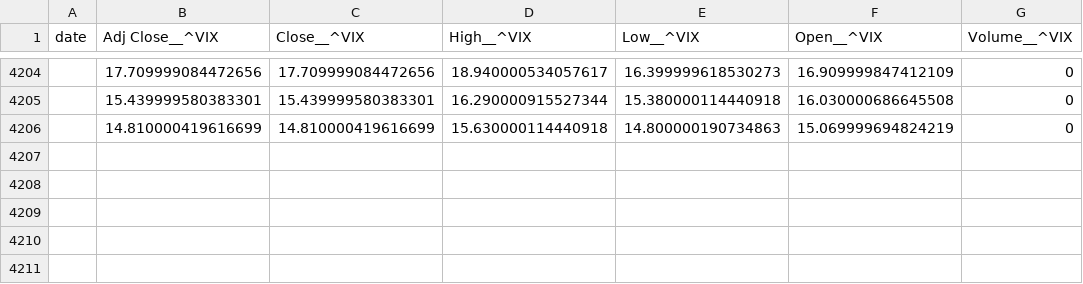
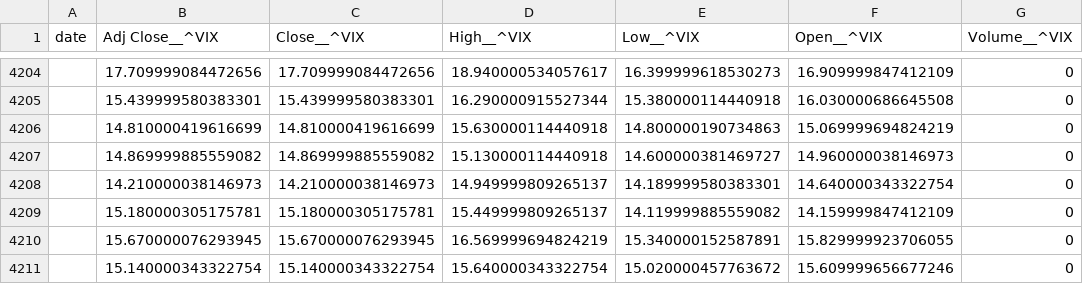
Before and after one commit to juanser15/SPX-regime-machine, a CSV file: spx-flow-machine/data/free_signal/daily_data/raw/VIX.csv, drawn as a sheet; only a part is shown, gaps mark what is left out; the diff names each change by its address in the sheet, - before the commit and + after, or states it on an @@ line.

```diff
--- a/spx-flow-machine/data/free_signal/daily_data/raw/VIX.csv
+++ b/spx-flow-machine/data/free_signal/daily_data/raw/VIX.csv
+row 4207:  | 14.869999885559082 | 14.869999885559082 | 15.130000114440918 | 14.600000381469727 | 14.960000038146973 | 0
+row 4208:  | 14.210000038146973 | 14.210000038146973 | 14.949999809265137 | 14.189999580383301 | 14.640000343322754 | 0
+row 4209:  | 15.180000305175781 | 15.180000305175781 | 15.449999809265137 | 14.119999885559082 | 14.159999847412109 | 0
+row 4210:  | 15.670000076293945 | 15.670000076293945 | 16.569999694824219 | 15.340000152587891 | 15.829999923706055 | 0
+row 4211:  | 15.140000343322754 | 15.140000343322754 | 15.640000343322754 | 15.020000457763672 | 15.609999656677246 | 0
```
Also changed, not shown: spx-flow-machine/data/free_signal/daily_data/canonical_daily.csv, spx-flow-machine/data/free_signal/daily_data/raw/GSPC.csv, 23 other files.
